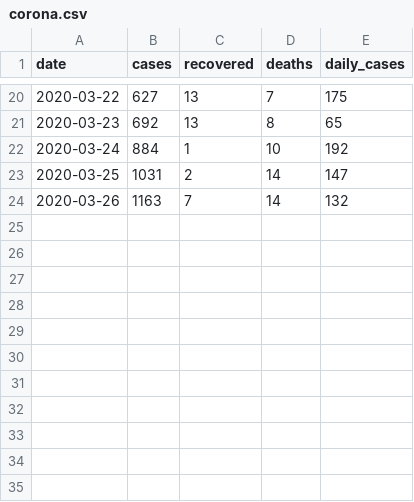
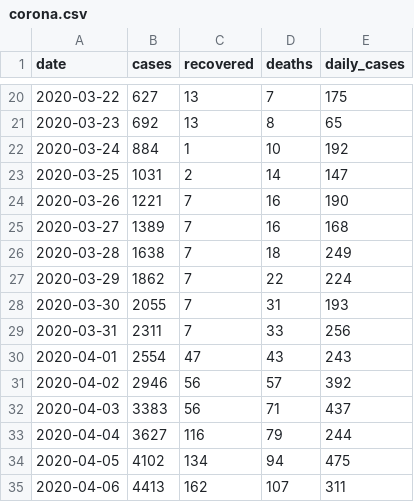
Before and after one commit to itsdkey/corona, a CSV file: corona.csv, drawn as a sheet; only a part is shown, gaps mark what is left out.

```diff
--- a/corona.csv
+++ b/corona.csv
@@ -23,2 +23,13 @@ date,cases,recovered,deaths,daily_cases
 2020-03-25,1031,2,14,147
-2020-03-26,1163,7,14,132
+2020-03-26,1221,7,16,190
+2020-03-27,1389,7,16,168
+2020-03-28,1638,7,18,249
+2020-03-29,1862,7,22,224
+2020-03-30,2055,7,31,193
+2020-03-31,2311,7,33,256
+2020-04-01,2554,47,43,243
+2020-04-02,2946,56,57,392
+2020-04-03,3383,56,71,437
+2020-04-04,3627,116,79,244
+2020-04-05,4102,134,94,475
+2020-04-06,4413,162,107,311
```
Also changed, not shown: 6 other files.
